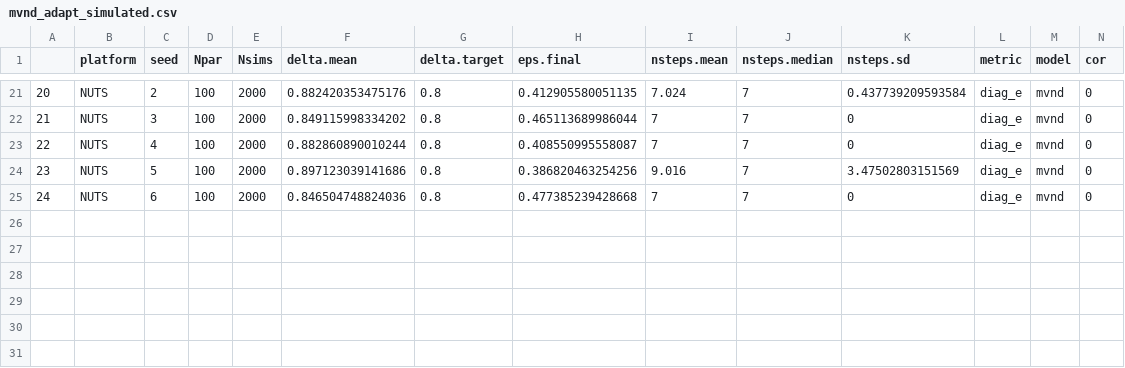
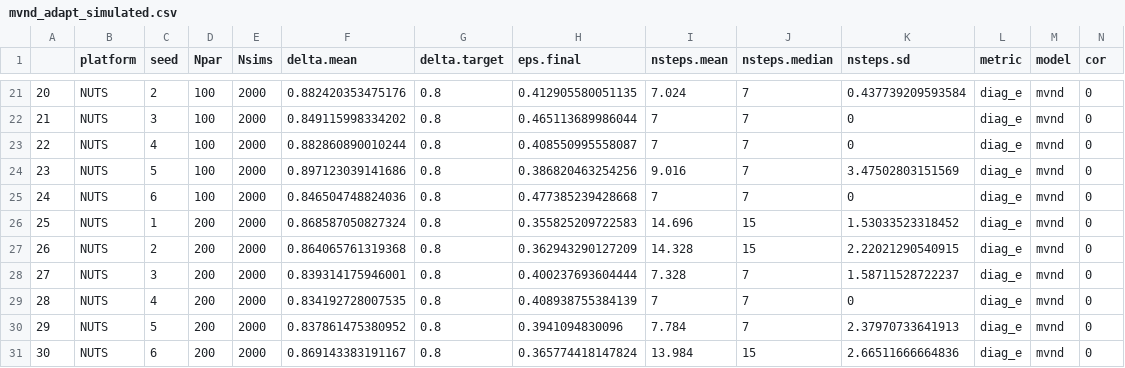
Before and after one commit to colemonnahan/gradmcmc, a CSV file: results/mvnd_adapt_simulated.csv, drawn as a sheet; only a part is shown, gaps mark what is left out; the diff names each change by its address in the sheet, - before the commit and + after, or states it on an @@ line.

```diff
--- a/results/mvnd_adapt_simulated.csv
+++ b/results/mvnd_adapt_simulated.csv
+row 26: 25 | NUTS | 1 | 200 | 2000 | 0.868587050827324 | 0.8 | 0.355825209722583 | 14.696 | 15 | 1.53033523318452 | diag_e | mvnd | 0
+row 27: 26 | NUTS | 2 | 200 | 2000 | 0.864065761319368 | 0.8 | 0.362943290127209 | 14.328 | 15 | 2.22021290540915 | diag_e | mvnd | 0
+row 28: 27 | NUTS | 3 | 200 | 2000 | 0.839314175946001 | 0.8 | 0.400237693604444 | 7.328 | 7 | 1.58711528722237 | diag_e | mvnd | 0
+row 29: 28 | NUTS | 4 | 200 | 2000 | 0.834192728007535 | 0.8 | 0.408938755384139 | 7 | 7 | 0 | diag_e | mvnd | 0
+row 30: 29 | NUTS | 5 | 200 | 2000 | 0.837861475380952 | 0.8 | 0.3941094830096 | 7.784 | 7 | 2.37970733641913 | diag_e | mvnd | 0
+row 31: 30 | NUTS | 6 | 200 | 2000 | 0.869143383191167 | 0.8 | 0.365774418147824 | 13.984 | 15 | 2.66511666664836 | diag_e | mvnd | 0
```
Also changed, not shown: results/mvnd_perf_simulated.csv.
